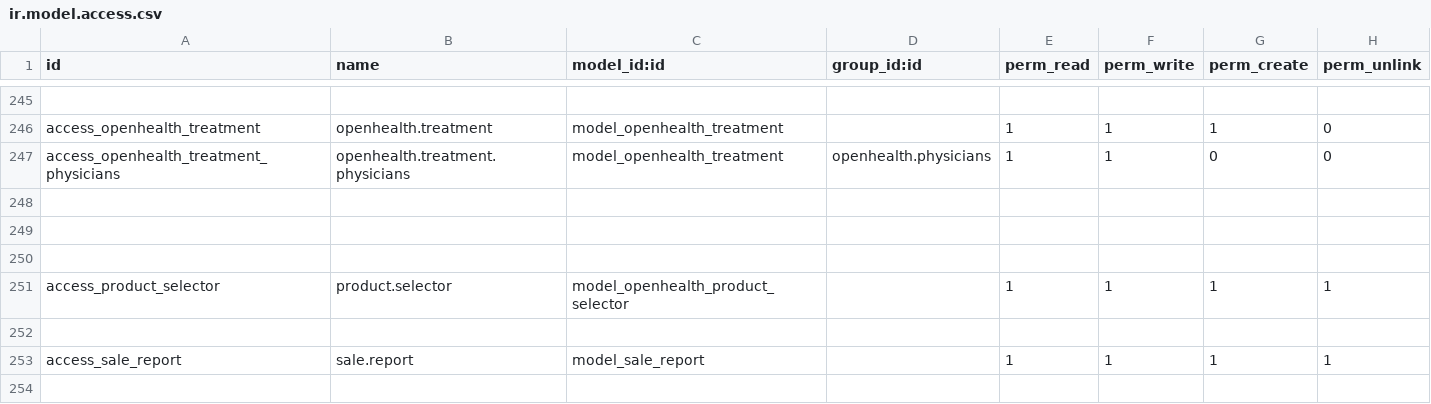
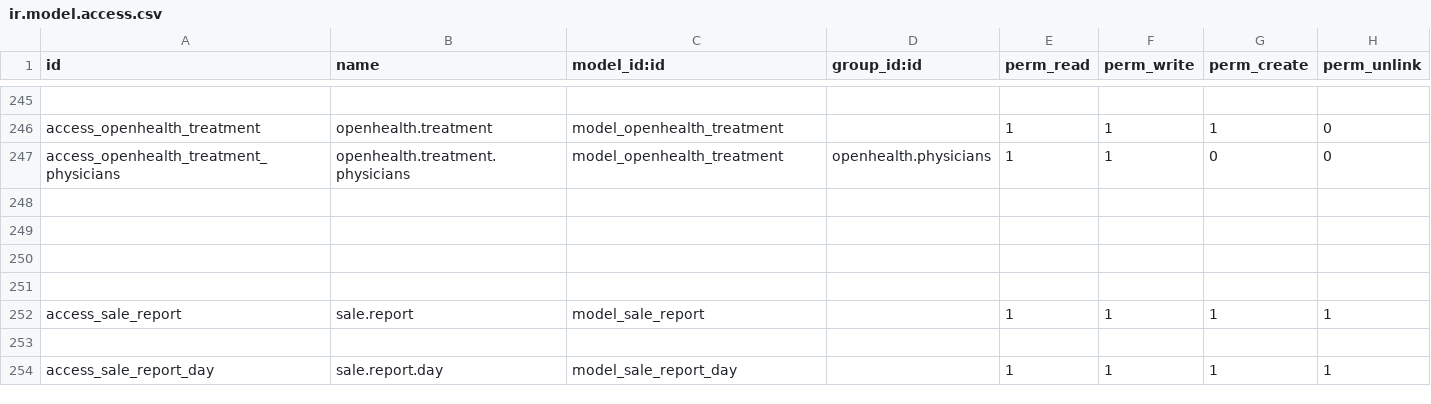
Before and after one commit to gibil5/openhealth, a CSV file: security/ir.model.access.csv, drawn as a sheet; only a part is shown, gaps mark what is left out; the shorter side is filled out with more unchanged rows.

```diff
--- a/security/ir.model.access.csv
+++ b/security/ir.model.access.csv
@@ -250,3 +250,2 @@ access_openhealth_treatment_physicians,openhealth.treatment.physicians,model_ope
 
-access_product_selector,product.selector,model_openhealth_product_selector,,1,1,1,1
 
```
Also changed, not shown: 1 other file.
